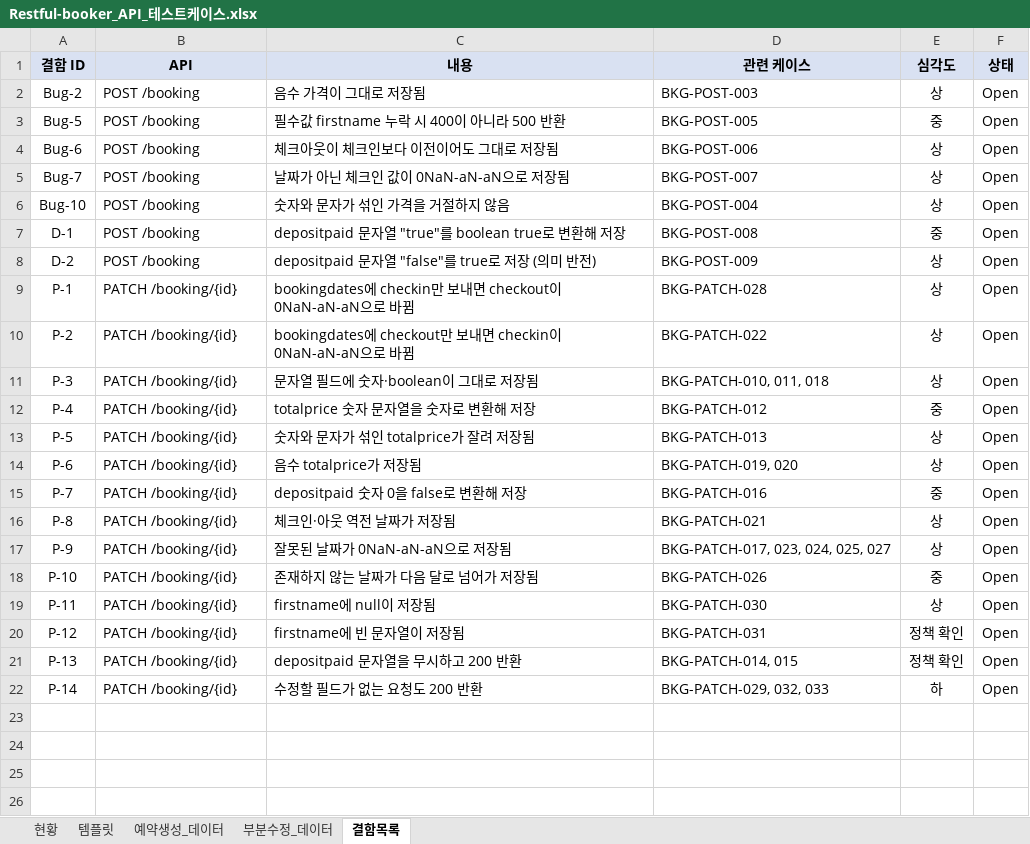
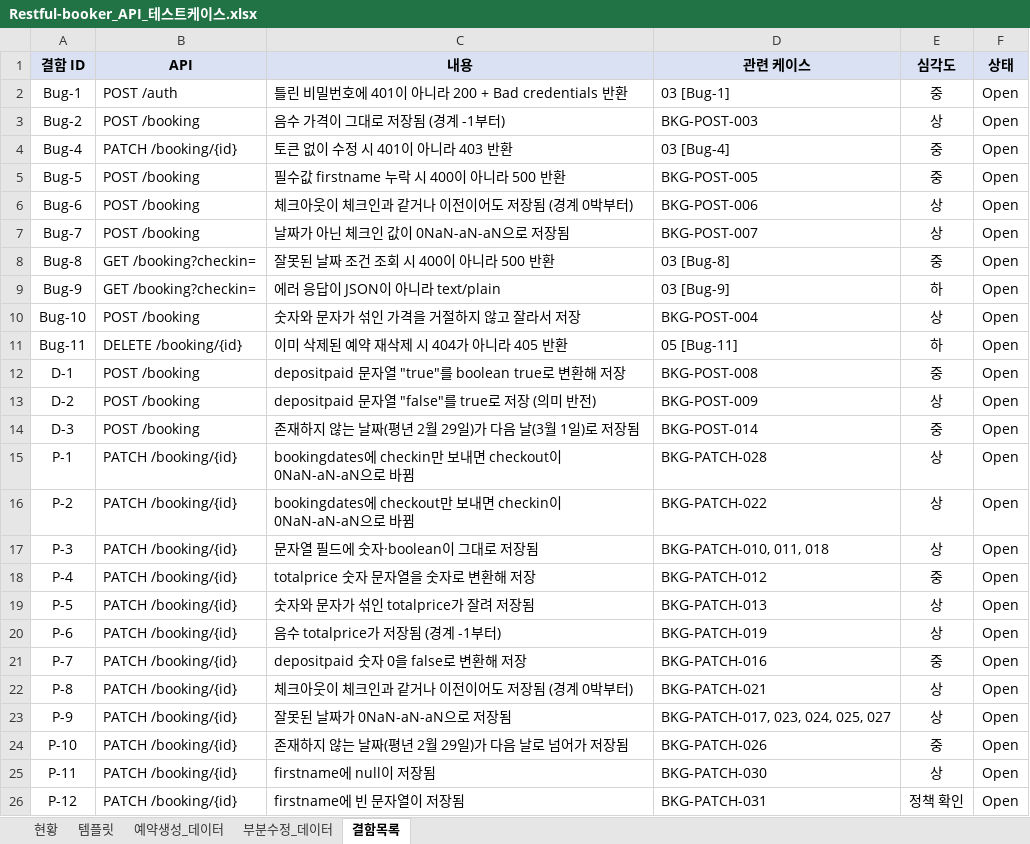
Before and after one commit to IWlastnameisKim/api-test-restful-booker, an Excel workbook: docs/Restful-booker_API_테스트케이스.xlsx, sheet 결함목록, drawn as a sheet; only a part is shown; the shorter side is filled out with more unchanged rows; values as stored, in another font and other column widths than the file's, no borders; addresses are those after the commit; the diff names each change by its address in the sheet, - before the commit and + after, or states it on an @@ line.

```diff
--- a/docs/Restful-booker_API_테스트케이스.xlsx (sheet 결함목록)
+++ b/docs/Restful-booker_API_테스트케이스.xlsx (sheet 결함목록)
+row 2: Bug-1 | POST /auth | 틀린 비밀번호에 401이 아니라 200 + Bad credentials 반환 | 03 [Bug-1] | 중 | Open
-C3 (내용): 음수 가격이 그대로 저장됨
+C3 (내용): 음수 가격이 그대로 저장됨 (경계 -1부터)
+row 4: Bug-4 | PATCH /booking/{id} | 토큰 없이 수정 시 401이 아니라 403 반환 | 03 [Bug-4] | 중 | Open
-C6 (내용): 체크아웃이 체크인보다 이전이어도 그대로 저장됨
+C6 (내용): 체크아웃이 체크인과 같거나 이전이어도 저장됨 (경계 0박부터)
+row 8: Bug-8 | GET /booking?checkin= | 잘못된 날짜 조건 조회 시 400이 아니라 500 반환 | 03 [Bug-8] | 중 | Open
+row 9: Bug-9 | GET /booking?checkin= | 에러 응답이 JSON이 아니라 text/plain | 03 [Bug-9] | 하 | Open
-C10 (내용): 숫자와 문자가 섞인 가격을 거절하지 않음
+C10 (내용): 숫자와 문자가 섞인 가격을 거절하지 않고 잘라서 저장
+row 11: Bug-11 | DELETE /booking/{id} | 이미 삭제된 예약 재삭제 시 404가 아니라 405 반환 | 05 [Bug-11] | 하 | Open
+row 14: D-3 | POST /booking | 존재하지 않는 날짜(평년 2월 29일)가 다음 날(3월 1일)로 저장됨 | BKG-POST-014 | 중 | Open
-C20 (내용): 음수 totalprice가 저장됨
+C20 (내용): 음수 totalprice가 저장됨 (경계 -1부터)
-D20 (관련 케이스): BKG-PATCH-019, 020
+D20 (관련 케이스): BKG-PATCH-019
-C22 (내용): 체크인·아웃 역전 날짜가 저장됨
+C22 (내용): 체크아웃이 체크인과 같거나 이전이어도 저장됨 (경계 0박부터)
-C24 (내용): 존재하지 않는 날짜가 다음 달로 넘어가 저장됨
+C24 (내용): 존재하지 않는 날짜(평년 2월 29일)가 다음 날로 넘어가 저장됨
```
Also changed, not shown: sheet 부분수정_데이터, sheet 예약생성_데이터, sheet 현황, sheet 템플릿, formulas that keep their value, 8 other files.
